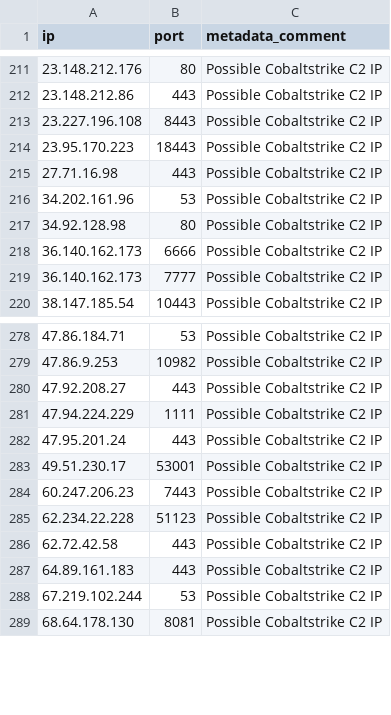
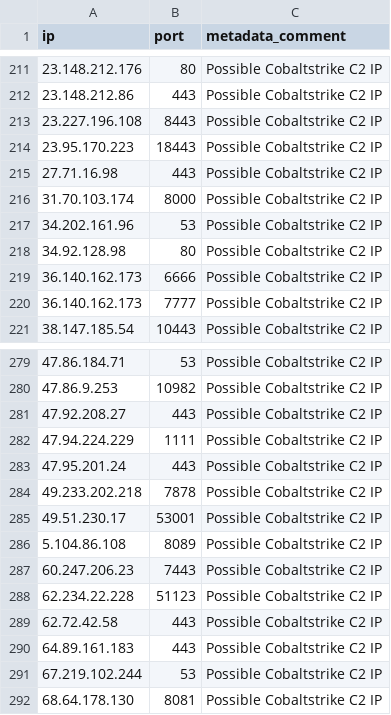
Before and after one commit to bhardwajRahul/awesome-lists, a CSV file: Lists/Domains/C2IntelFeed/IPPortC2s-30day.csv, drawn as a sheet; only a part is shown, gaps mark what is left out.

```diff
--- a/Lists/Domains/C2IntelFeed/IPPortC2s-30day.csv
+++ b/Lists/Domains/C2IntelFeed/IPPortC2s-30day.csv
@@ -215,2 +215,3 @@ ip,port,metadata_comment
 27.71.16.98,443,Possible Cobaltstrike C2 IP
+31.70.103.174,8000,Possible Cobaltstrike C2 IP
 34.202.161.96,53,Possible Cobaltstrike C2 IP
@@ -282,3 +283,5 @@ ip,port,metadata_comment
 47.95.201.24,443,Possible Cobaltstrike C2 IP
+49.233.202.218,7878,Possible Cobaltstrike C2 IP
 49.51.230.17,53001,Possible Cobaltstrike C2 IP
+5.104.86.108,8089,Possible Cobaltstrike C2 IP
 60.247.206.23,7443,Possible Cobaltstrike C2 IP
```
Also changed, not shown: Lists/Domains/C2IntelFeed/IPC2s-30day.csv, Lists/Domains/C2IntelFeed/IPC2s-90day.csv, 22 other files.
